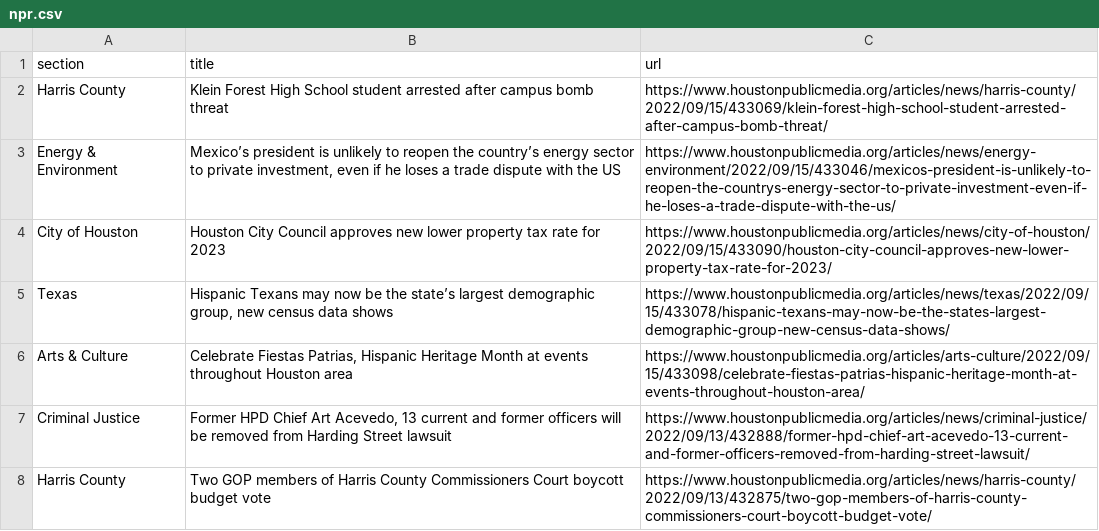
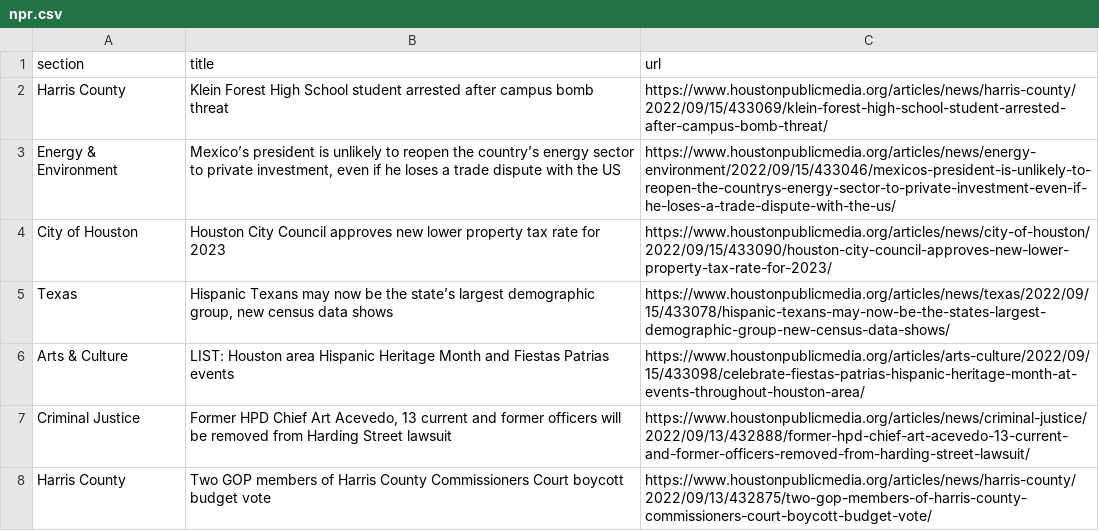
Before and after one commit to tanazm/Houston_scraped, a CSV file: npr.csv, drawn as a sheet; only a part is shown.

```diff
--- a/npr.csv
+++ b/npr.csv
@@ -5,3 +5,3 @@ City of Houston,Houston City Council approves new lower property tax rate for 20
 Texas,"Hispanic Texans may now be the state’s largest demographic group, new census data shows",https://www.houstonpublicmedia.org/articles/news/texas/2022/09/15/433078/hispanic-texans-may-now-be-the-states-largest-demographic-group-new-census-data-shows/
-Arts & Culture,"Celebrate Fiestas Patrias, Hispanic Heritage Month at events throughout Houston area",https://www.houstonpublicmedia.org/articles/arts-culture/2022/09/15/433098/celebrate-fiestas-patrias-hispanic-heritage-month-at-events-throughout-houston-area/
+Arts & Culture,LIST: Houston area Hispanic Heritage Month and Fiestas Patrias events,https://www.houstonpublicmedia.org/articles/arts-culture/2022/09/15/433098/celebrate-fiestas-patrias-hispanic-heritage-month-at-events-throughout-houston-area/
 Criminal Justice,"Former HPD Chief Art Acevedo, 13 current and former officers will be removed from Harding Street lawsuit",https://www.houstonpublicmedia.org/articles/news/criminal-justice/2022/09/13/432888/former-hpd-chief-art-acevedo-13-current-and-former-officers-removed-from-harding-street-lawsuit/
```
